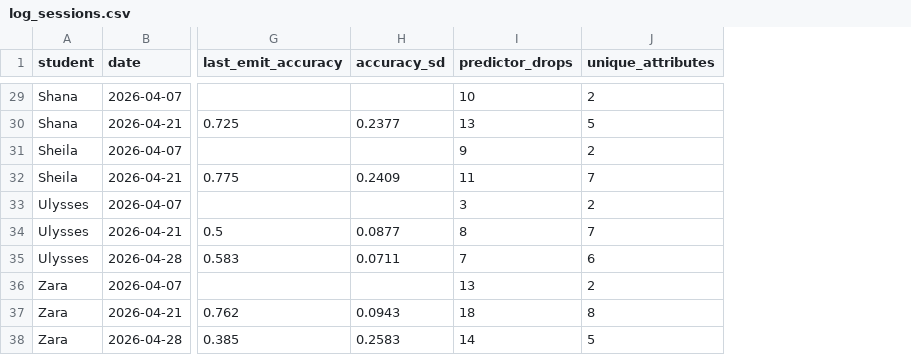
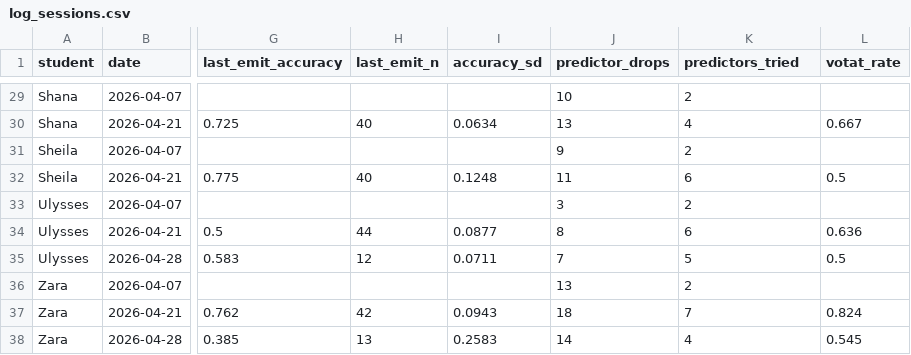
Before and after one commit to dedemerve/DecisionTrees-AICFT-Assessor, a CSV file: mmla_explorer/site/data/log_sessions.csv, drawn as a sheet; only a part is shown, gaps mark what is left out; addresses are those after the commit; the diff covers the shown part only; the diff names each change by its address in the sheet, - before the commit and + after, or states it on an @@ line.

Commit message:
Platform logs: fix VOTAT day filter and clarify log measures
VOTAT read the cumulative 28 April export without a date filter, so
session 2 rates mixed in 7 and 21 April events. The script now keeps
only rows from the session's own date, orders events by created_at and
maps log IDs to pseudonyms. Helena (S1) and Serena (S2) now get a rate.
28 April B15 levels change for Nadia, Irma, Isabel, Ulysses and Zara.

Site: counts now match the public log (9,561 events, 2 class sessions).
Predictors tried excludes the target, the label columns and the product
name. change_split_values is shown as a threshold edit event, because
old and new values are always equal. Last accuracy shows n and the data
copy, and the findings card uses the median. The logs page gets a
summary, timestamps and English glosses. "for majors" is removed.

Tests: new log checks in test_site_data.py, and the privacy check no
longer crashes on the data/labeling folder.

```diff
--- a/mmla_explorer/site/data/log_sessions.csv
+++ b/mmla_explorer/site/data/log_sessions.csv
+column H (last_emit_n), rows 30-38: 40 |  | 40 |  | 44 | 12 |  | 42 | 13
+column L (votat_rate), rows 30-38: 0.667 |  | 0.5 |  | 0.636 | 0.5 |  | 0.824 | 0.545
-K1: unique_attributes
+K1: predictors_tried
-I30 (accuracy_sd): 0.2377
+I30 (accuracy_sd): 0.0634
-K30 (predictors_tried): 5
+K30 (predictors_tried): 4
-I32 (accuracy_sd): 0.2409
+I32 (accuracy_sd): 0.1248
-K32 (predictors_tried): 7
+K32 (predictors_tried): 6
-K34 (predictors_tried): 7
+K34 (predictors_tried): 6
-K35 (predictors_tried): 6
+K35 (predictors_tried): 5
-K37 (predictors_tried): 8
+K37 (predictors_tried): 7
-K38 (predictors_tried): 5
+K38 (predictors_tried): 4
```
Also changed, not shown: 23 edited cells elsewhere in this file, 10 other files.
